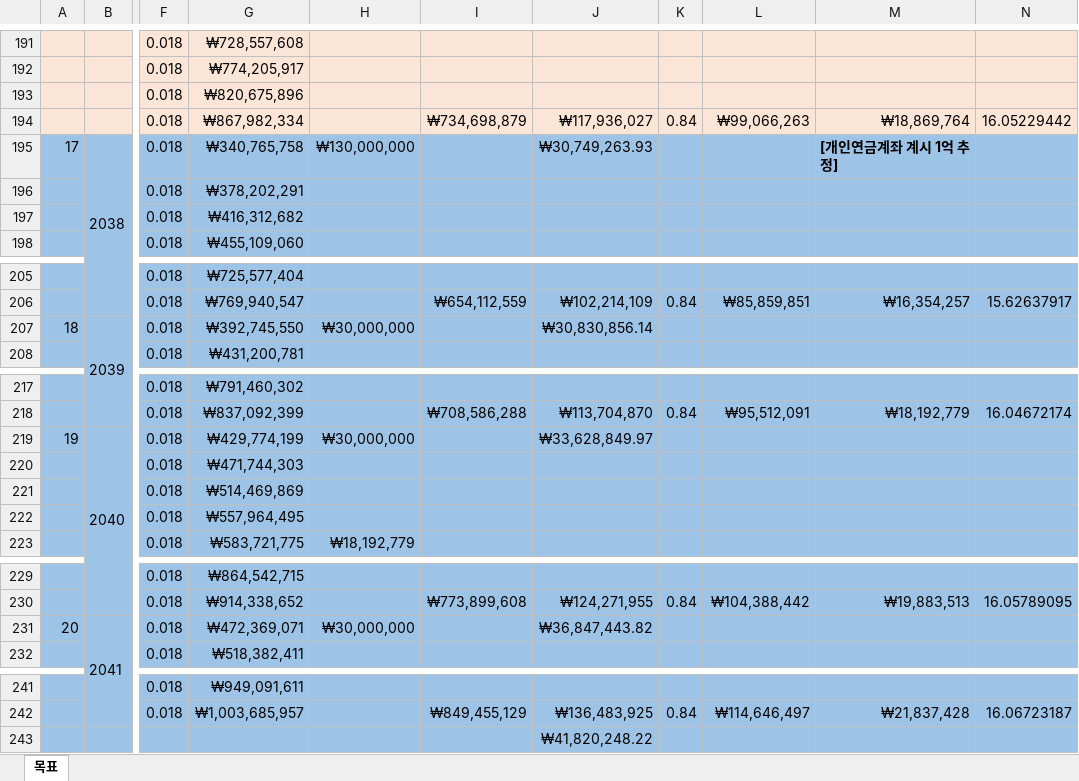
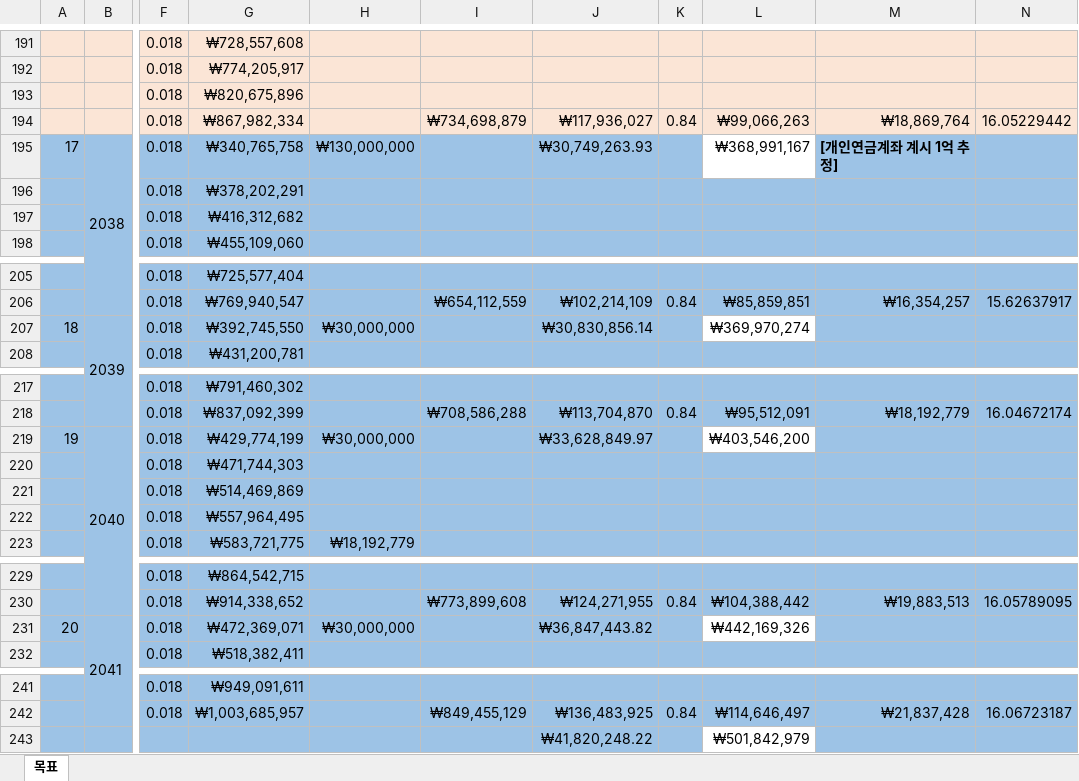
Before and after one commit to sbg613/MyStock, an Excel workbook: 개인목표.xlsx, sheet 목표, drawn as a sheet; only a part is shown, gaps mark what is left out; values as stored, in another font and other column widths than the file's, no borders; the diff covers the shown part only; the diff names each change by its address in the sheet, - before the commit and + after, or states it on an @@ line.

```diff
--- a/개인목표.xlsx (sheet 목표)
+++ b/개인목표.xlsx (sheet 목표)
-L195: (empty)
+L195: ₩368,991,167
-L195 fill: #9DC3E6
+L195 fill: none
-L207: (empty)
+L207: ₩369,970,274
-L207 fill: #9DC3E6
+L207 fill: none
-L219: (empty)
+L219: ₩403,546,200
-L219 fill: #9DC3E6
+L219 fill: none
-L231: (empty)
+L231: ₩442,169,326
-L231 fill: #9DC3E6
+L231 fill: none
-L243: (empty)
+L243: ₩501,842,979
-L243 fill: #9DC3E6
+L243 fill: none
```
Also changed, not shown: 15 edited cells and cell formats elsewhere in this sheet.
